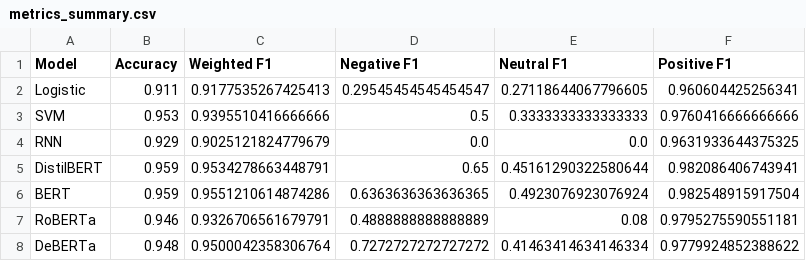
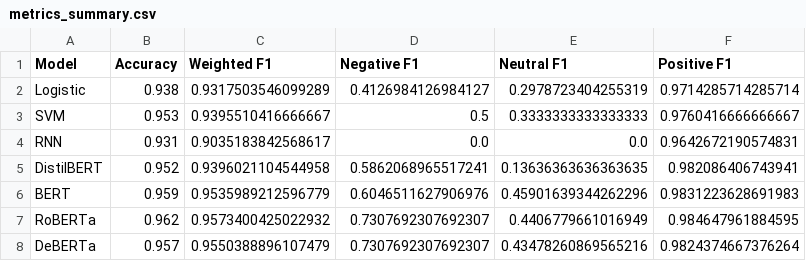
Before and after one commit to rohangho/Ecommerce-Sentiment-Analysis, a CSV file: personal_update/outputs/metrics_summary.csv, drawn as a sheet.

Commit message:
feat: integrate topic modeling and update sentiment analysis pipelines with new datasets and reporting outputs

```diff
--- a/personal_update/outputs/metrics_summary.csv
+++ b/personal_update/outputs/metrics_summary.csv
@@ -1,8 +1,8 @@
 Model,Accuracy,Weighted F1,Negative F1,Neutral F1,Positive F1
-Logistic,0.911,0.9177535267425413,0.29545454545454547,0.27118644067796605,0.960604425256341
-SVM,0.953,0.9395510416666666,0.5,0.3333333333333333,0.9760416666666666
-RNN,0.929,0.9025121824779679,0.0,0.0,0.9631933644375325
-DistilBERT,0.959,0.9534278663448791,0.65,0.45161290322580644,0.982086406743941
-BERT,0.959,0.9551210614874286,0.6363636363636365,0.4923076923076924,0.982548915917504
-RoBERTa,0.946,0.9326706561679791,0.4888888888888889,0.08,0.9795275590551181
-DeBERTa,0.948,0.9500042358306764,0.7272727272727272,0.41463414634146334,0.9779924852388622
+Logistic,0.938,0.9317503546099289,0.4126984126984127,0.2978723404255319,0.9714285714285714
+SVM,0.953,0.9395510416666667,0.5,0.3333333333333333,0.9760416666666667
+RNN,0.931,0.9035183842568617,0.0,0.0,0.9642672190574831
+DistilBERT,0.952,0.9396021104544958,0.5862068965517241,0.13636363636363635,0.982086406743941
+BERT,0.959,0.9535989212596779,0.6046511627906976,0.45901639344262296,0.9831223628691983
+RoBERTa,0.962,0.9573400425022932,0.7307692307692307,0.4406779661016949,0.984647961884595
+DeBERTa,0.957,0.9550388896107479,0.7307692307692307,0.43478260869565216,0.9824374667376264
```
Also changed, not shown: 19 other files.
